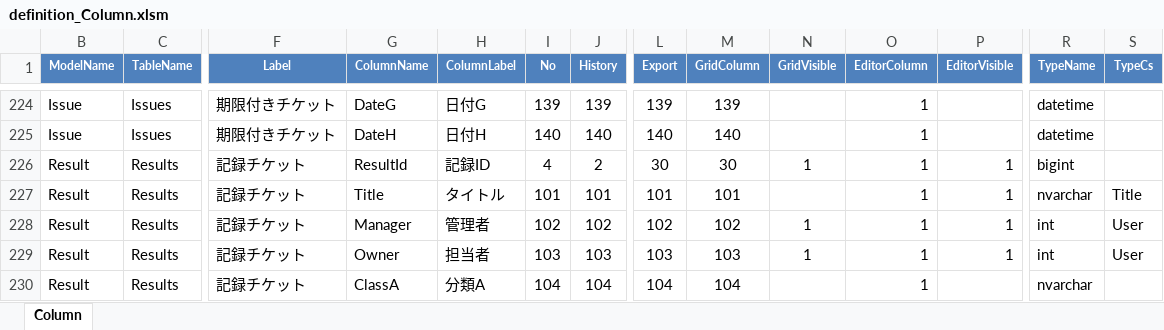
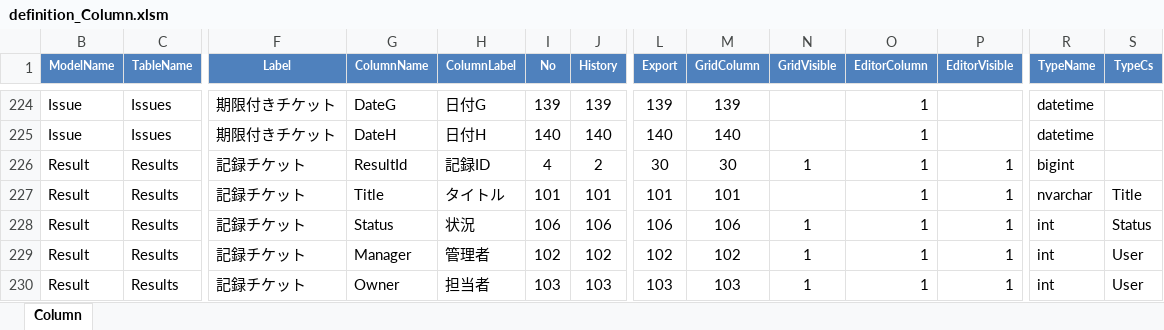
Before and after one commit to Implem/Implem.Pleasanter, an Excel workbook: Implem.Outputs/App_Data/Definitions/definition_Column.xlsm, sheet Column, drawn as a sheet; only a part is shown, gaps mark what is left out; the shorter side is filled out with more unchanged rows; values as stored, in another font and other column widths than the file's, no borders; table styles not drawn; rows hold the shown columns only; the diff names each change by its address in the sheet, - before the commit and + after, or states it on an @@ line.

Commit message:
記録チケットテーブルに状況カラムを追加。

```diff
--- a/Implem.Outputs/App_Data/Definitions/definition_Column.xlsm (sheet Column)
+++ b/Implem.Outputs/App_Data/Definitions/definition_Column.xlsm (sheet Column)
+row 228: Result | Results | 記録チケット | Status | 状況 | 106 | 106 | 106 | 106 | 1 | 1 | 1 | int | Status
```
Also changed, not shown: hidden cells, 8 other files.
